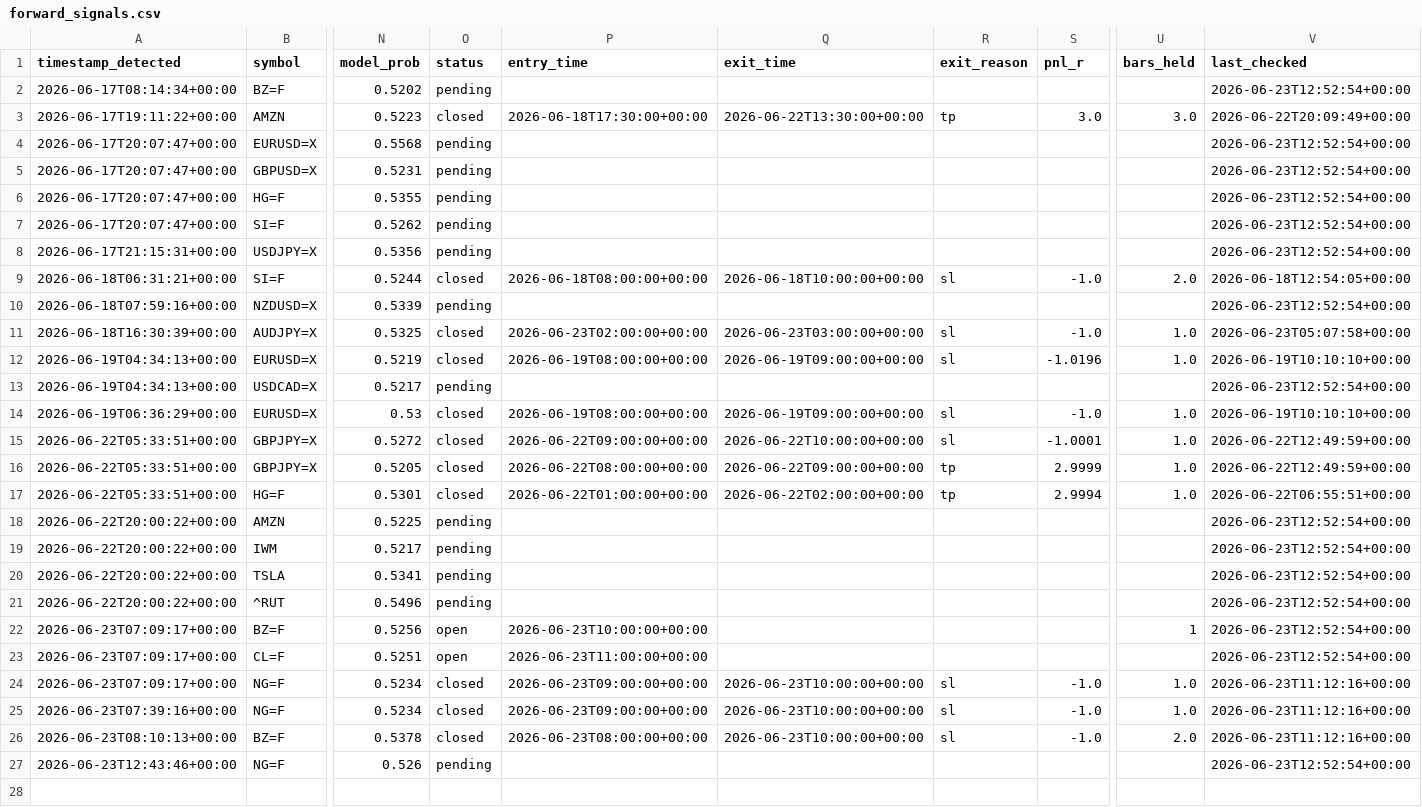
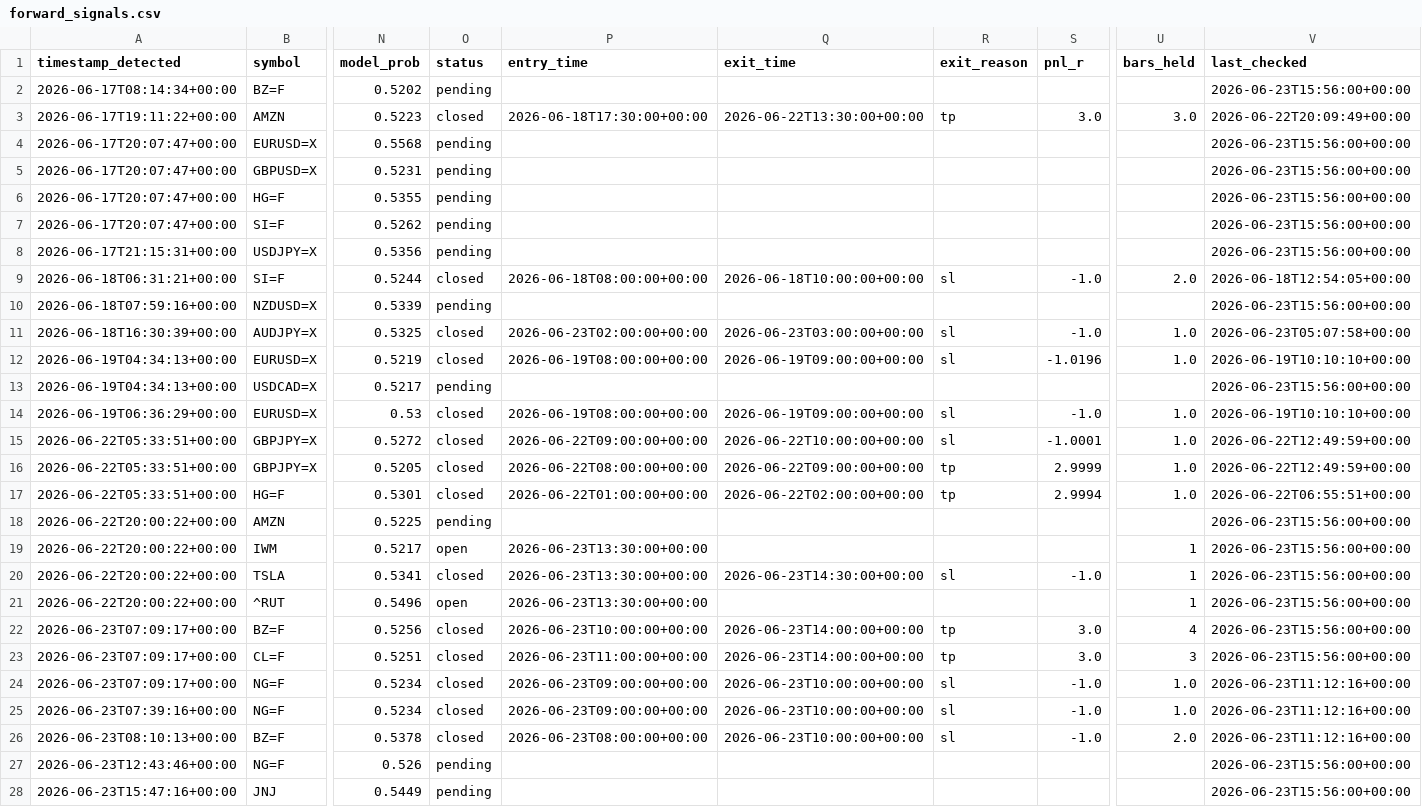
Before and after one commit to anabil-muthmercapital/S-D-learning, a CSV file: data/forward_signals.csv, drawn as a sheet; only a part is shown, gaps mark what is left out; rows hold the shown columns only; the diff covers the shown part only; the diff names each change by its address in the sheet, - before the commit and + after, or states it on an @@ line.

```diff
--- a/data/forward_signals.csv
+++ b/data/forward_signals.csv
-V2 (last_checked): 2026-06-23T12:52:54+00:00
+V2 (last_checked): 2026-06-23T15:56:00+00:00
-V4:V8 (last_checked): 2026-06-23T12:52:54+00:00
+V4:V8 (last_checked): 2026-06-23T15:56:00+00:00
-V10 (last_checked): 2026-06-23T12:52:54+00:00
+V10 (last_checked): 2026-06-23T15:56:00+00:00
-V13 (last_checked): 2026-06-23T12:52:54+00:00
+V13 (last_checked): 2026-06-23T15:56:00+00:00
-V18:V23 (last_checked): 2026-06-23T12:52:54+00:00
+V18:V23 (last_checked): 2026-06-23T15:56:00+00:00
-O19 (status): pending
+O19 (status): open
-P19:P21 (entry_time): (empty)
+P19:P21 (entry_time): 2026-06-23T13:30:00+00:00
-U19:U21 (bars_held): (empty)
+U19:U21 (bars_held): 1
-O20 (status): pending
+O20 (status): closed
-Q20 (exit_time): (empty)
+Q20 (exit_time): 2026-06-23T14:30:00+00:00
-R20 (exit_reason): (empty)
+R20 (exit_reason): sl
-S20 (pnl_r): (empty)
+S20 (pnl_r): -1.0
-O21 (status): pending
+O21 (status): open
-O22:O23 (status): open
+O22:O23 (status): closed
-Q22:Q23 (exit_time): (empty)
+Q22:Q23 (exit_time): 2026-06-23T14:00:00+00:00
-R22:R23 (exit_reason): (empty)
+R22:R23 (exit_reason): tp
-S22:S23 (pnl_r): (empty)
+S22:S23 (pnl_r): 3.0
-U22 (bars_held): 1
+U22 (bars_held): 4
-U23 (bars_held): (empty)
+U23 (bars_held): 3
-V27 (last_checked): 2026-06-23T12:52:54+00:00
+V27 (last_checked): 2026-06-23T15:56:00+00:00
+row 28: 2026-06-23T15:47:16+00:00 | JNJ | 0.5449 | pending |  |  |  |  |  | 2026-06-23T15:56:00+00:00
```
Also changed, not shown: 2 added rows elsewhere in this file.
